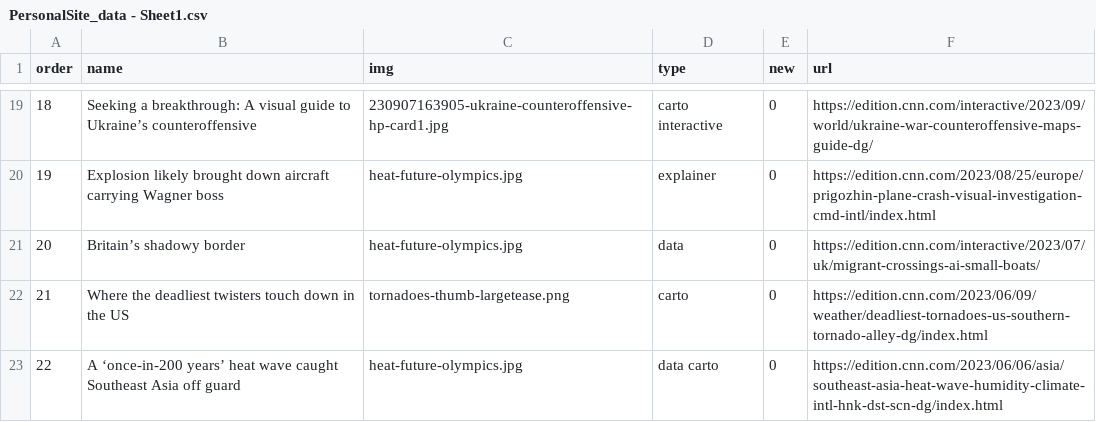
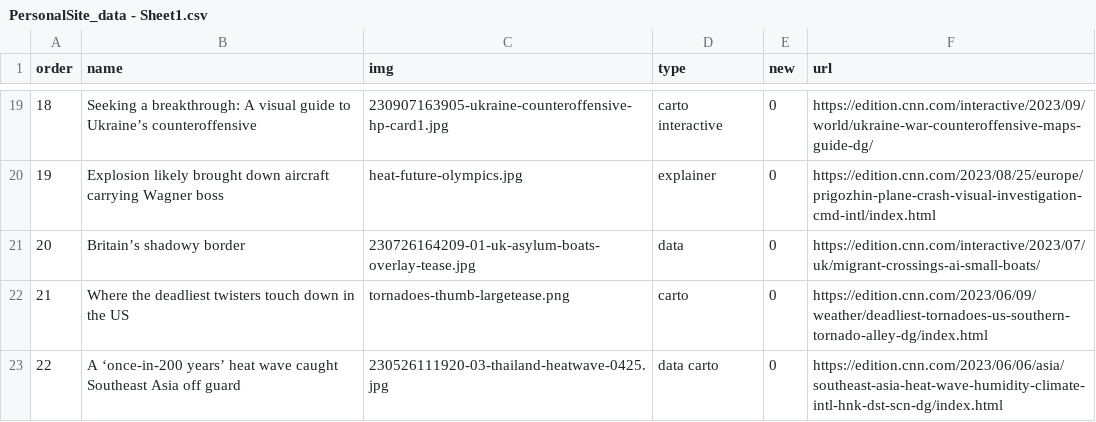
Before and after one commit to mrlourobinson/personal-site, a CSV file: data-gen/PersonalSite_data - Sheet1.csv, drawn as a sheet; only a part is shown, gaps mark what is left out.

```diff
--- a/data-gen/PersonalSite_data - Sheet1.csv
+++ b/data-gen/PersonalSite_data - Sheet1.csv
@@ -20,4 +20,4 @@ order,name,img,type,new,url
 19,Explosion likely brought down aircraft carrying Wagner boss,heat-future-olympics.jpg,explainer,0,https://edition.cnn.com/2023/08/25/europe/prigozhin-plane-crash-visual-investigation-cmd-intl/index.html
-20,Britain’s shadowy border,heat-future-olympics.jpg,data,0,https://edition.cnn.com/interactive/2023/07/uk/migrant-crossings-ai-small-boats/
+20,Britain’s shadowy border,230726164209-01-uk-asylum-boats-overlay-tease.jpg,data,0,https://edition.cnn.com/interactive/2023/07/uk/migrant-crossings-ai-small-boats/
 21,Where the deadliest twisters touch down in the US,tornadoes-thumb-largetease.png,carto,0,https://edition.cnn.com/2023/06/09/weather/deadliest-tornadoes-us-southern-tornado-alley-dg/index.html
-22,A ‘once-in-200 years’ heat wave caught Southeast Asia off guard,heat-future-olympics.jpg,data carto,0,https://edition.cnn.com/2023/06/06/asia/southeast-asia-heat-wave-humidity-climate-intl-hnk-dst-scn-dg/index.html
+22,A ‘once-in-200 years’ heat wave caught Southeast Asia off guard,230526111920-03-thailand-heatwave-0425.jpg,data carto,0,https://edition.cnn.com/2023/06/06/asia/southeast-asia-heat-wave-humidity-climate-intl-hnk-dst-scn-dg/index.html
```
Also changed, not shown: 5 other files.
